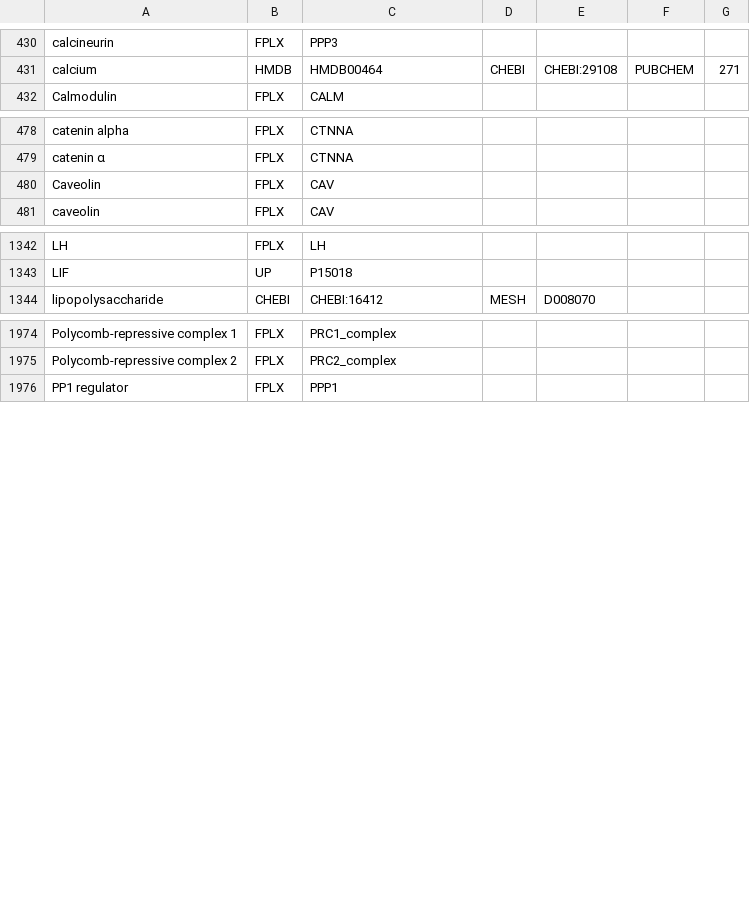
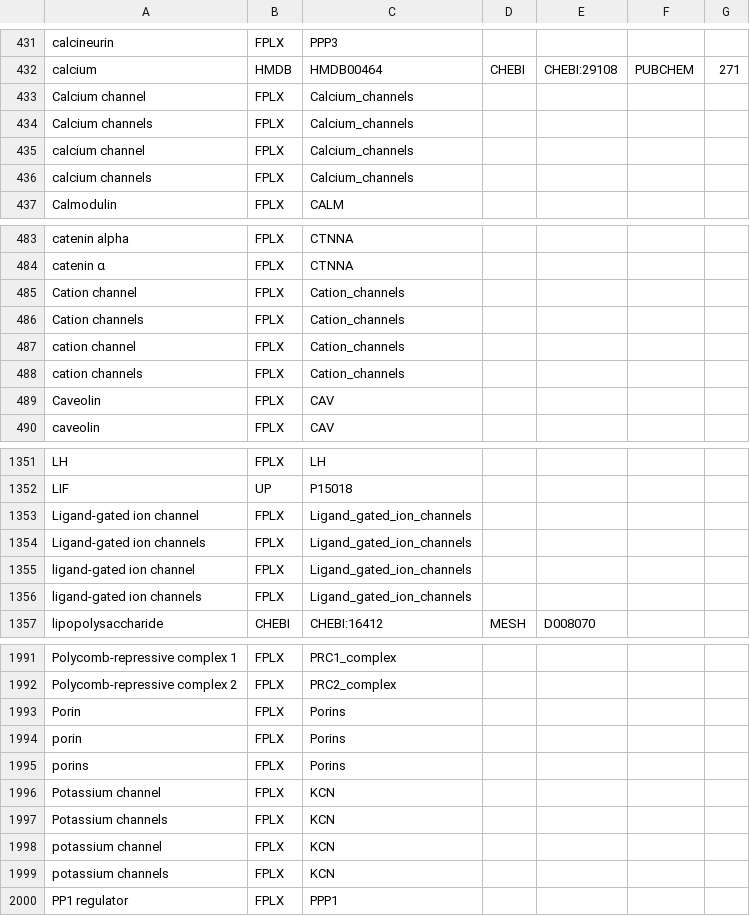
Before and after one commit to johnbachman/famplex, a CSV file: grounding_map.csv, drawn as a sheet; only a part is shown, gaps mark what is left out; the diff covers the shown part only.

Commit message:
Add things incorrectly grounded to ion channels to GM

```diff
--- a/grounding_map.csv
+++ b/grounding_map.csv
@@ -431,2 +432,6 @@ calcineurin,FPLX,PPP3,,,,
 calcium,HMDB,HMDB00464,CHEBI,CHEBI:29108,PUBCHEM,271
+Calcium channel,FPLX,Calcium_channels,,,,
+Calcium channels,FPLX,Calcium_channels,,,,
+calcium channel,FPLX,Calcium_channels,,,,
+calcium channels,FPLX,Calcium_channels,,,,
 Calmodulin,FPLX,CALM,,,,
@@ -479,2 +484,6 @@ catenin alpha,FPLX,CTNNA,,,,
 catenin α,FPLX,CTNNA,,,,
+Cation channel,FPLX,Cation_channels,,,,
+Cation channels,FPLX,Cation_channels,,,,
+cation channel,FPLX,Cation_channels,,,,
+cation channels,FPLX,Cation_channels,,,,
 Caveolin,FPLX,CAV,,,,
@@ -1343,2 +1352,6 @@ LH,FPLX,LH,,,,
 LIF,UP,P15018,,,,
+Ligand-gated ion channel,FPLX,Ligand_gated_ion_channels,,,,
+Ligand-gated ion channels,FPLX,Ligand_gated_ion_channels,,,,
+ligand-gated ion channel,FPLX,Ligand_gated_ion_channels,,,,
+ligand-gated ion channels,FPLX,Ligand_gated_ion_channels,,,,
 lipopolysaccharide,CHEBI,CHEBI:16412,MESH,D008070,,
@@ -1975,2 +1992,9 @@ Polycomb-repressive complex 1,FPLX,PRC1_complex,,,,
 Polycomb-repressive complex 2,FPLX,PRC2_complex,,,,
+Porin,FPLX,Porins,,,,
+porin,FPLX,Porins,,,,
+porins,FPLX,Porins,,,,
+Potassium channel,FPLX,KCN,,,,
+Potassium channels,FPLX,KCN,,,,
+potassium channel,FPLX,KCN,,,,
+potassium channels,FPLX,KCN,,,,
 PP1 regulator,FPLX,PPP1,,,,
```
Also changed, not shown: 17 added rows and 1 edited cell elsewhere in this file.
